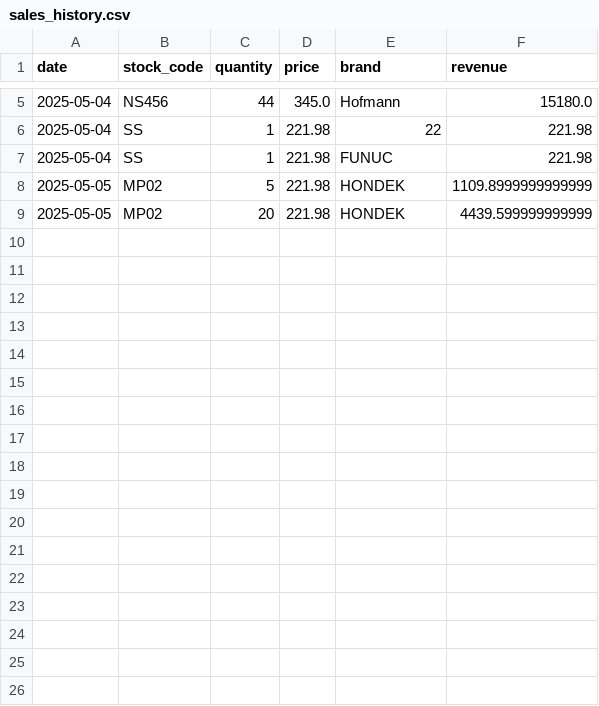
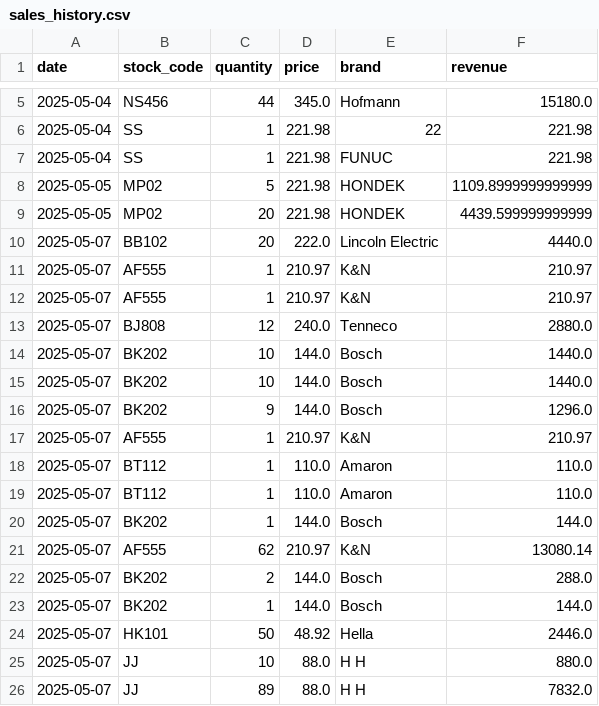
Before and after one commit to I-VAGAT/CARINVENT, a CSV file: backend/data/sales_history.csv, drawn as a sheet; only a part is shown, gaps mark what is left out.

```diff
--- a/backend/data/sales_history.csv
+++ b/backend/data/sales_history.csv
@@ -9 +9,18 @@ date,stock_code,quantity,price,brand,revenue
 2025-05-05,MP02,20,221.98,HONDEK,4439.599999999999
+2025-05-07,BB102,20,222.0,Lincoln Electric,4440.0
+2025-05-07,AF555 ,1,210.97,K&N,210.97
+2025-05-07,AF555 ,1,210.97,K&N,210.97
+2025-05-07,BJ808,12,240.0,Tenneco,2880.0
+2025-05-07,BK202,10,144.0,Bosch,1440.0
+2025-05-07,BK202,10,144.0,Bosch,1440.0
+2025-05-07,BK202,9,144.0,Bosch,1296.0
+2025-05-07,AF555 ,1,210.97,K&N,210.97
+2025-05-07,BT112,1,110.0,Amaron,110.0
+2025-05-07,BT112,1,110.0,Amaron,110.0
+2025-05-07,BK202,1,144.0,Bosch,144.0
+2025-05-07,AF555 ,62,210.97,K&N,13080.14
+2025-05-07,BK202,2,144.0,Bosch,288.0
+2025-05-07,BK202,1,144.0,Bosch,144.0
+2025-05-07,HK101,50,48.92,Hella,2446.0
+2025-05-07,JJ,10,88.0,H H,880.0
+2025-05-07,JJ,89,88.0,H H,7832.0
```
Also changed, not shown: 1 other file.
